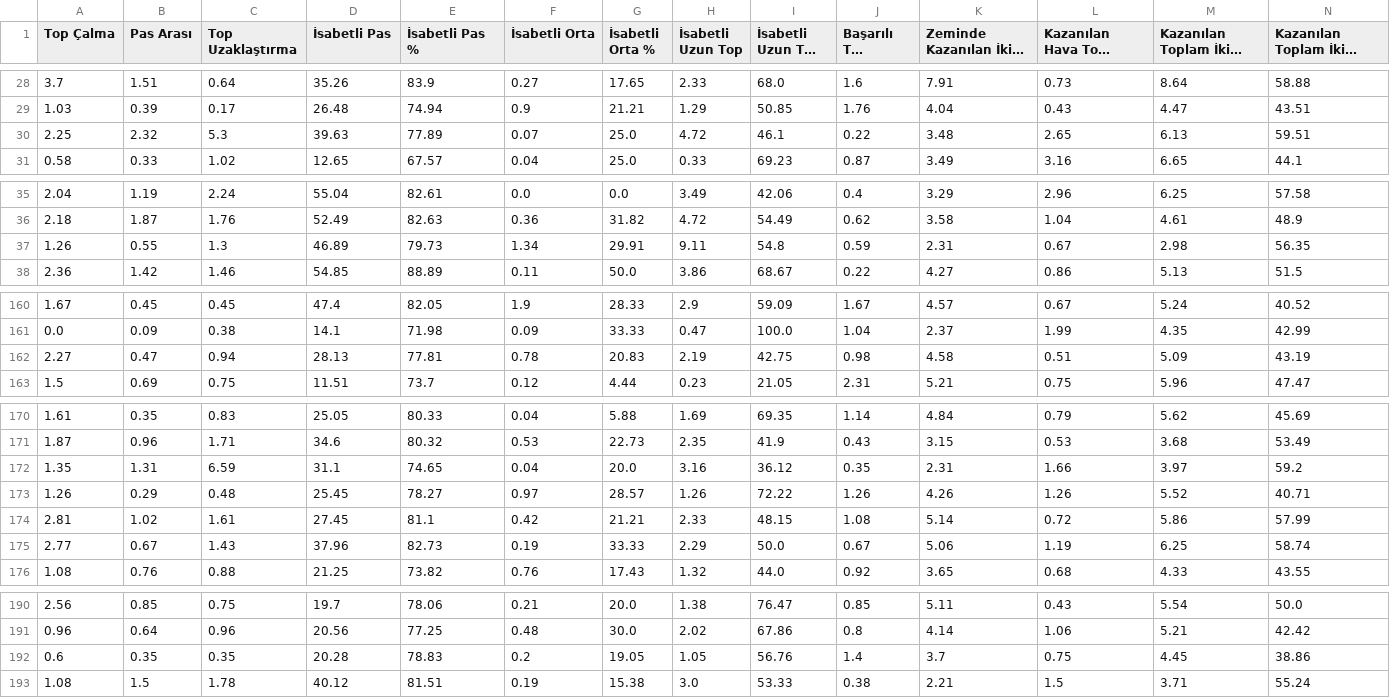
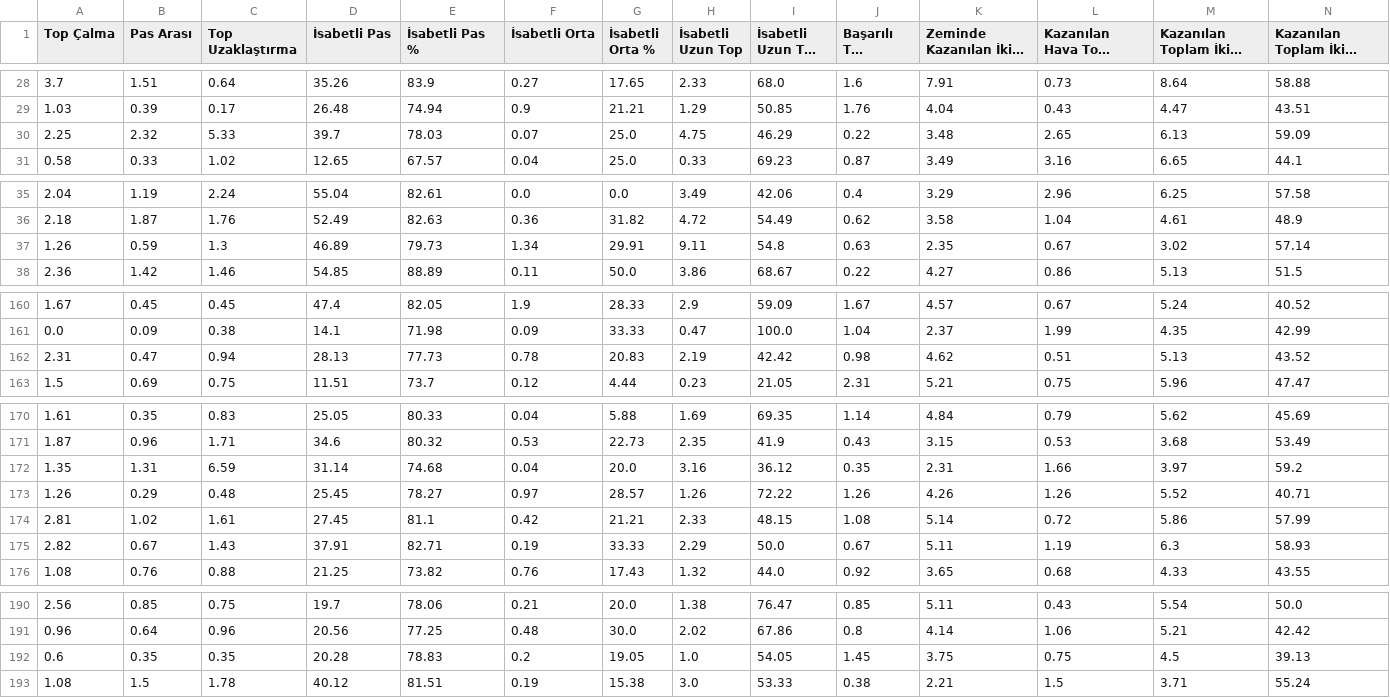
Before and after one commit to scatterradarcsv/csv_scatter_radar_15matches_per90_noPos, a CSV file: defenders.csv, drawn as a sheet; only a part is shown, gaps mark what is left out; long unchanged cells end in …; the diff covers the shown part only; the diff names each change by its address in the sheet, - before the commit and + after, or states it on an @@ line.

```diff
--- a/defenders.csv
+++ b/defenders.csv
-C30 (Top Uzaklaştırma): 5.3
+C30 (Top Uzaklaştırma): 5.33
-D30 (İsabetli Pas): 39.63
+D30 (İsabetli Pas): 39.7
-E30 (İsabetli Pas %): 77.89
+E30 (İsabetli Pas %): 78.03
-H30 (İsabetli Uzun Top): 4.72
+H30 (İsabetli Uzun Top): 4.75
-I30 (İsabetli Uzun Top %): 46.1
+I30 (İsabetli Uzun Top %): 46.29
-N30: 59.51
+N30: 59.09
-B37 (Pas Arası): 0.55
+B37 (Pas Arası): 0.59
-J37 (Başarılı Top Sürme): 0.59
+J37 (Başarılı Top Sürme): 0.63
-K37 (Zeminde Kazanılan İkili Mücadele): 2.31
+K37 (Zeminde Kazanılan İkili Mücadele): 2.35
-M37 (Kazanılan Toplam İkili Mücadele): 2.98
+M37 (Kazanılan Toplam İkili Mücadele): 3.02
-N37: 56.35
+N37: 57.14
-A162 (Top Çalma): 2.27
+A162 (Top Çalma): 2.31
-E162 (İsabetli Pas %): 77.81
+E162 (İsabetli Pas %): 77.73
-I162 (İsabetli Uzun Top %): 42.75
+I162 (İsabetli Uzun Top %): 42.42
-K162 (Zeminde Kazanılan İkili Mücadele): 4.58
+K162 (Zeminde Kazanılan İkili Mücadele): 4.62
-M162 (Kazanılan Toplam İkili Mücadele): 5.09
+M162 (Kazanılan Toplam İkili Mücadele): 5.13
-N162: 43.19
+N162: 43.52
-D172 (İsabetli Pas): 31.1
+D172 (İsabetli Pas): 31.14
-E172 (İsabetli Pas %): 74.65
+E172 (İsabetli Pas %): 74.68
-A175 (Top Çalma): 2.77
+A175 (Top Çalma): 2.82
-D175 (İsabetli Pas): 37.96
+D175 (İsabetli Pas): 37.91
-E175 (İsabetli Pas %): 82.73
+E175 (İsabetli Pas %): 82.71
-K175 (Zeminde Kazanılan İkili Mücadele): 5.06
+K175 (Zeminde Kazanılan İkili Mücadele): 5.11
-M175 (Kazanılan Toplam İkili Mücadele): 6.25
+M175 (Kazanılan Toplam İkili Mücadele): 6.3
-N175: 58.74
+N175: 58.93
-H192 (İsabetli Uzun Top): 1.05
+H192 (İsabetli Uzun Top): 1.0
-I192 (İsabetli Uzun Top %): 56.76
+I192 (İsabetli Uzun Top %): 54.05
-J192 (Başarılı Top Sürme): 1.4
+J192 (Başarılı Top Sürme): 1.45
-K192 (Zeminde Kazanılan İkili Mücadele): 3.7
+K192 (Zeminde Kazanılan İkili Mücadele): 3.75
-M192 (Kazanılan Toplam İkili Mücadele): 4.45
+M192 (Kazanılan Toplam İkili Mücadele): 4.5
-N192: 38.86
+N192: 39.13
```
Also changed, not shown: 41 edited cells elsewhere in this file.
